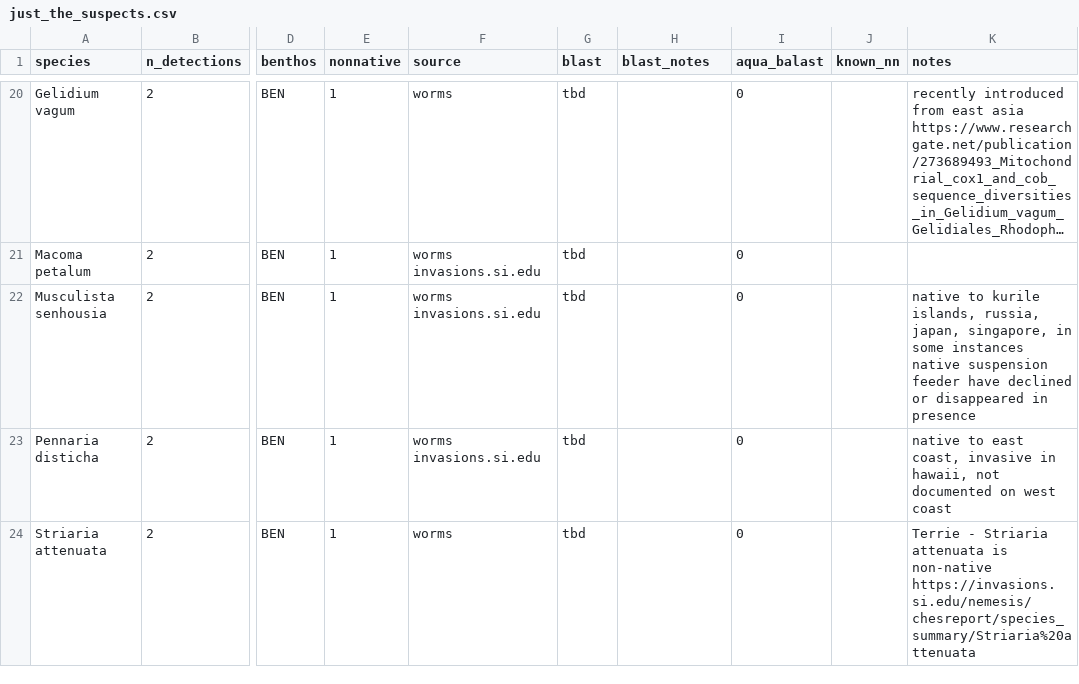
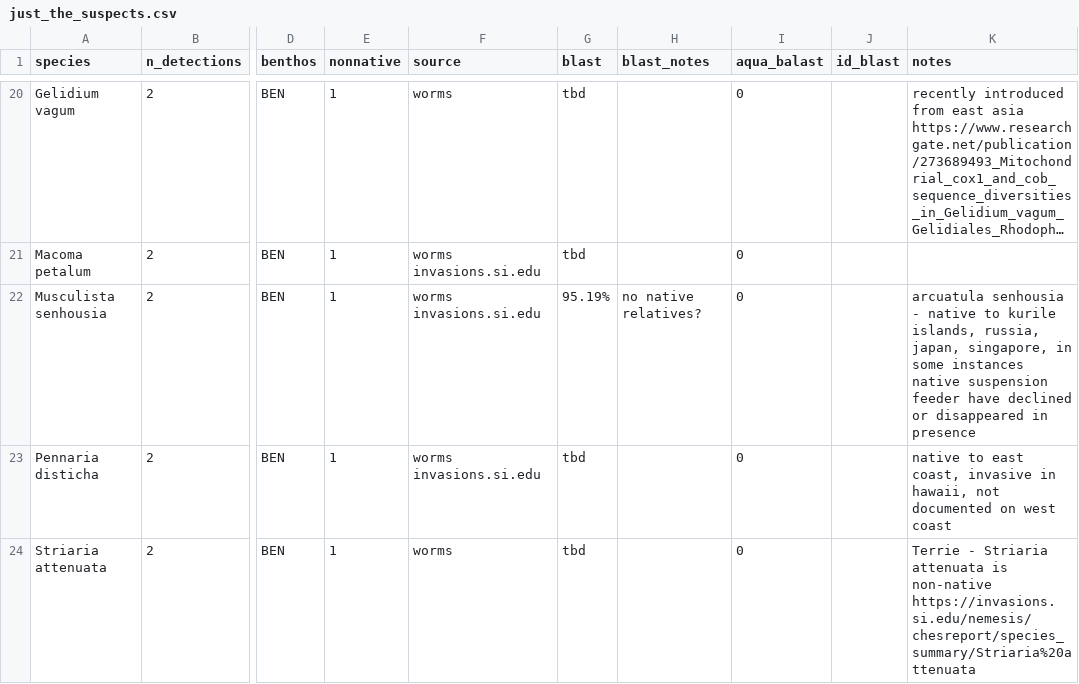
Before and after one commit to jdduprey/benthic.communities, a CSV file: docs/just_the_suspects.csv, drawn as a sheet; only a part is shown, gaps mark what is left out; long unchanged cells end in …; the diff names each change by its address in the sheet, - before the commit and + after, or states it on an @@ line.

```diff
--- a/docs/just_the_suspects.csv
+++ b/docs/just_the_suspects.csv
-J1: known_nn
+J1: id_blast
-G22 (blast): tbd
+G22 (blast): 95.19%
-H22 (blast_notes): (empty)
+H22 (blast_notes): no native relatives?
-K22 (notes): native to…
+K22 (notes): arcuatula senhousia - native to…
```
Also changed, not shown: docs/all_species_distributions_summary.csv, 1 other file.
